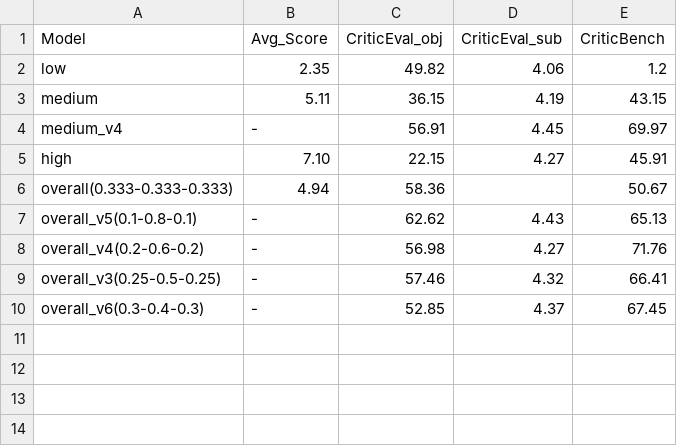
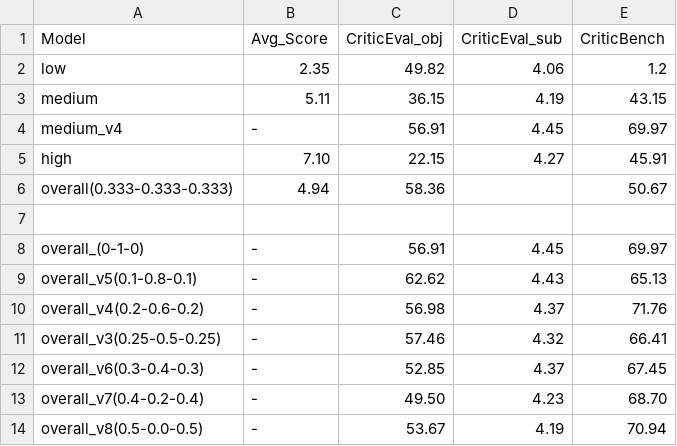
Before and after one commit to gmftbyGMFTBY/DIDD, a CSV file: exp_results/response_quality.csv, drawn as a sheet.

```diff
--- a/exp_results/response_quality.csv
+++ b/exp_results/response_quality.csv
@@ -6,5 +6,9 @@ high,7.10,22.15,4.27,45.91
 overall(0.333-0.333-0.333),4.94,58.36,,50.67
+,,,,
+overall_(0-1-0),-,56.91,4.45,69.97
 overall_v5(0.1-0.8-0.1),-,62.62,4.43,65.13
-overall_v4(0.2-0.6-0.2),-,56.98,4.27,71.76
+overall_v4(0.2-0.6-0.2),-,56.98,4.37,71.76
 overall_v3(0.25-0.5-0.25),-,57.46,4.32,66.41
 overall_v6(0.3-0.4-0.3),-,52.85,4.37,67.45
+overall_v7(0.4-0.2-0.4),-,49.50,4.23,68.70
+overall_v8(0.5-0.0-0.5),-,53.67,4.19,70.94
```
Also changed, not shown: exp_results/comp_framework.csv, exp_results/domain_analysis_dev.csv, 29 other files.
